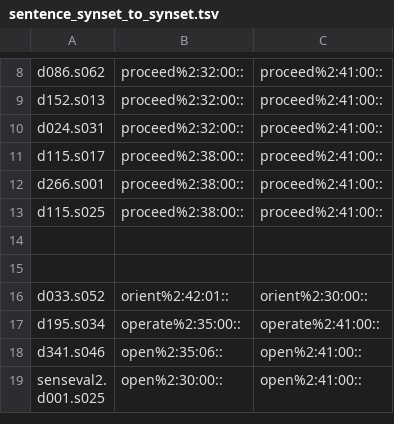
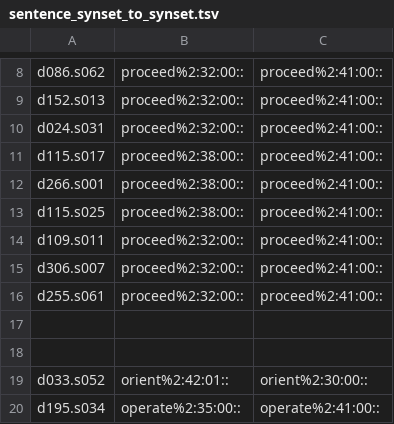
Before and after one commit to aalgirdas/wordnet_onto, a TSV file: sentence_synset_to_synset.tsv, drawn as a sheet; only a part is shown, gaps mark what is left out; the shorter side is filled out with more unchanged rows.

Commit message:
Update sentence_synset_to_synset.tsv

```diff
--- a/sentence_synset_to_synset.tsv
+++ b/sentence_synset_to_synset.tsv
@@ -13,2 +13,5 @@ d266.s001	proceed%2:38:00::	proceed%2:41:00::
 d115.s025	proceed%2:38:00::	proceed%2:41:00::
+d109.s011	proceed%2:32:00::	proceed%2:41:00::
+d306.s007	proceed%2:32:00::	proceed%2:41:00::
+d255.s061	proceed%2:32:00::	proceed%2:41:00::
 
```
